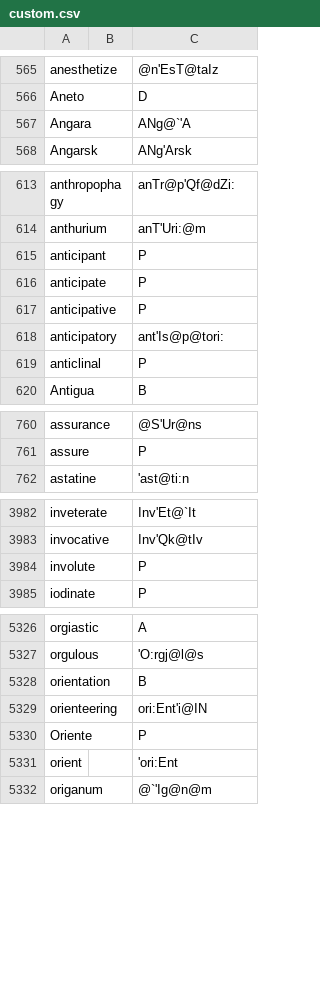
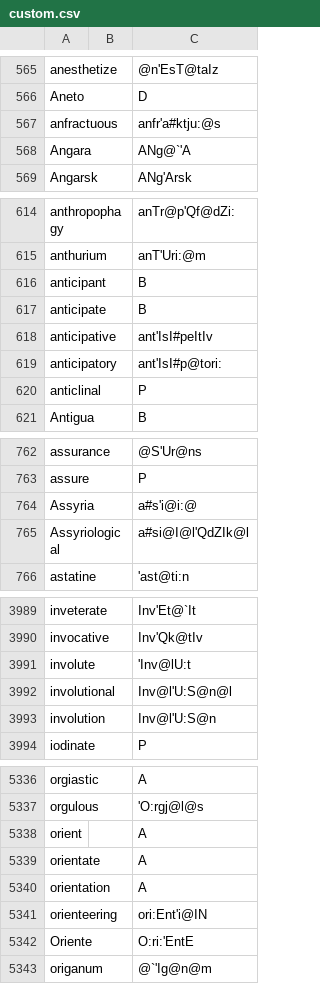
Before and after one commit to ChristianSi/lytspel, a CSV file: data/custom.csv, drawn as a sheet; only a part is shown, gaps mark what is left out; the diff covers the shown part only.

Commit message:
Add or fix custom entries

```diff
--- a/data/custom.csv
+++ b/data/custom.csv
@@ -566,2 +566,3 @@ anesthetize,,@n'EsT@taIz
 Aneto,,D
+anfractuous,,anfr'a#ktju:@s
 Angara,,ANg@`'A
@@ -614,6 +615,6 @@ anthropophagy,,anTr@p'Qf@dZi:
 anthurium,,anT'Uri:@m
-anticipant,,P
-anticipate,,P
-anticipative,,P
-anticipatory,,ant'Is@p@tori:
+anticipant,,B
+anticipate,,B
+anticipative,,ant'IsI#peItIv
+anticipatory,,ant'IsI#p@tori:
 anticlinal,,P
@@ -761,2 +763,4 @@ assurance,,@S'Ur@ns
 assure,,P
+Assyria,,a#s'i@i:@
+Assyriological,,a#si@I@l'QdZIk@l
 astatine,,'ast@ti:n
@@ -3983,3 +3990,5 @@ inveterate,,Inv'Et@`It
 invocative,,Inv'Qk@tIv
-involute,,P
+involute,,'Inv@lU:t
+involutional,,Inv@l'U:S@n@l
+involution,,Inv@l'U:S@n
 iodinate,,P
@@ -5327,6 +5337,7 @@ orgiastic,,A
 orgulous,,'O:rgj@l@s
-orientation,,B
+orient,,A
+orientate,,A
+orientation,,A
 orienteering,,ori:Ent'i@IN
-Oriente,,P
-orient,,'ori:Ent
+Oriente,,O:ri:'EntE
 origanum,,@`'Ig@n@m
```
Also changed, not shown: 6 added rows and 2 edited cells elsewhere in this file, data/compounds-manual.csv.
